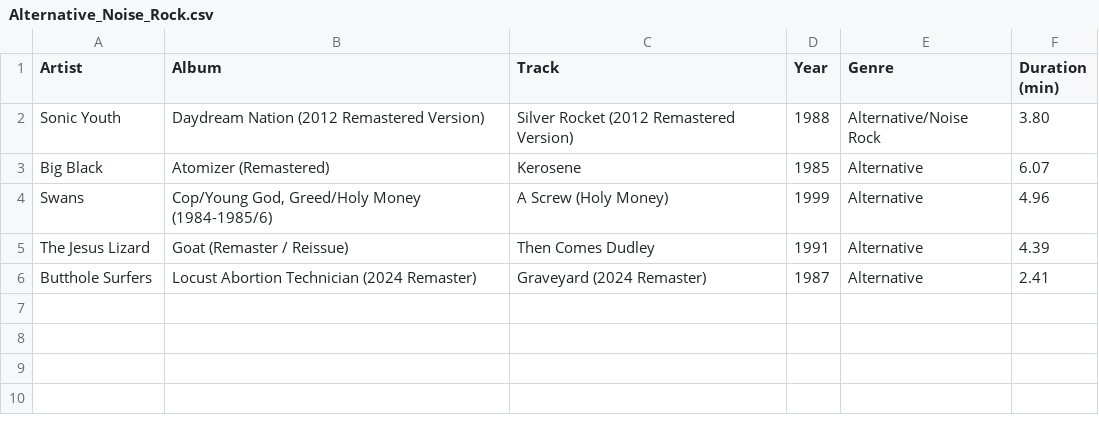
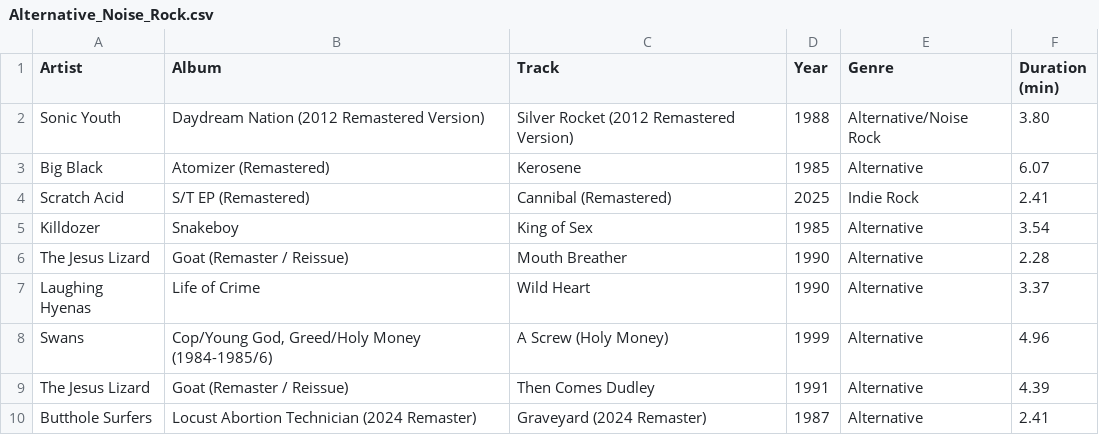
Before and after one commit to ceth-x86/beatmap-clojure, a CSV file: resources/catalog/playlists/Alternative_Noise_Rock.csv, drawn as a sheet; the diff names each change by its address in the sheet, - before the commit and + after, or states it on an @@ line.

```diff
--- a/resources/catalog/playlists/Alternative_Noise_Rock.csv
+++ b/resources/catalog/playlists/Alternative_Noise_Rock.csv
+row 4: Scratch Acid | S/T EP (Remastered) | Cannibal (Remastered) | 2025 | Indie Rock | 2.41
+row 5: Killdozer | Snakeboy | King of Sex | 1985 | Alternative | 3.54
+row 6: The Jesus Lizard | Goat (Remaster / Reissue) | Mouth Breather | 1990 | Alternative | 2.28
+row 7: Laughing Hyenas | Life of Crime | Wild Heart | 1990 | Alternative | 3.37
```
Also changed, not shown: resources/catalog/playlists/Pop_Dance_Pop.csv, resources/catalog/playlists_apple_music.csv, 4 other files.
